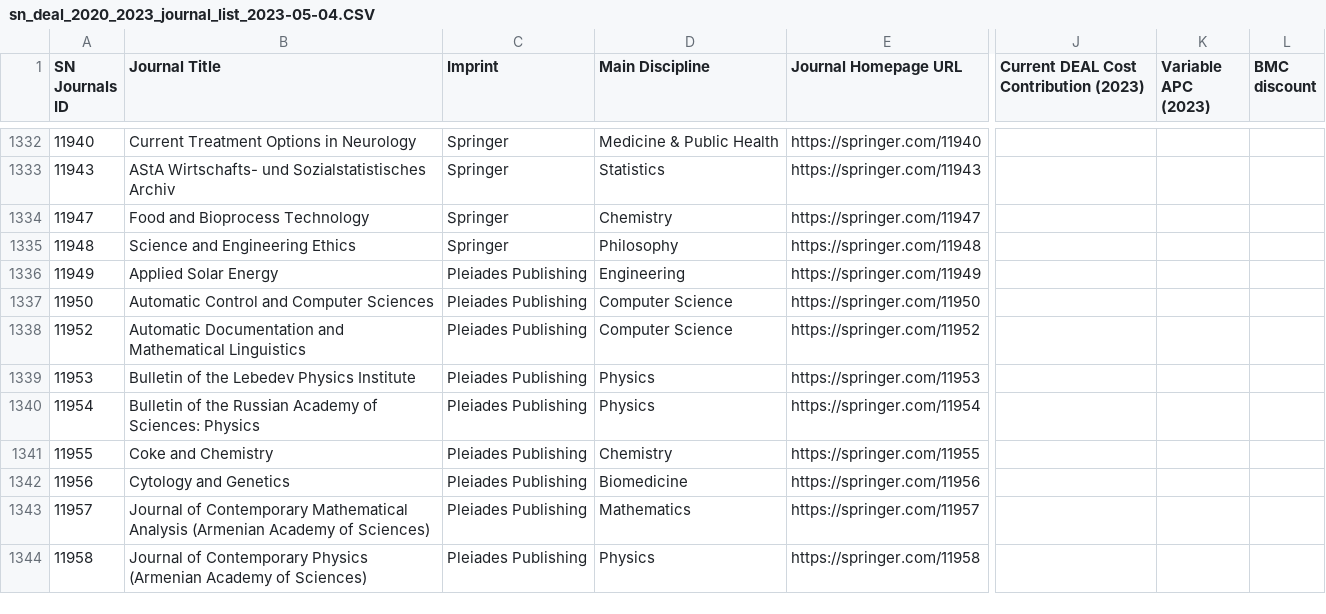
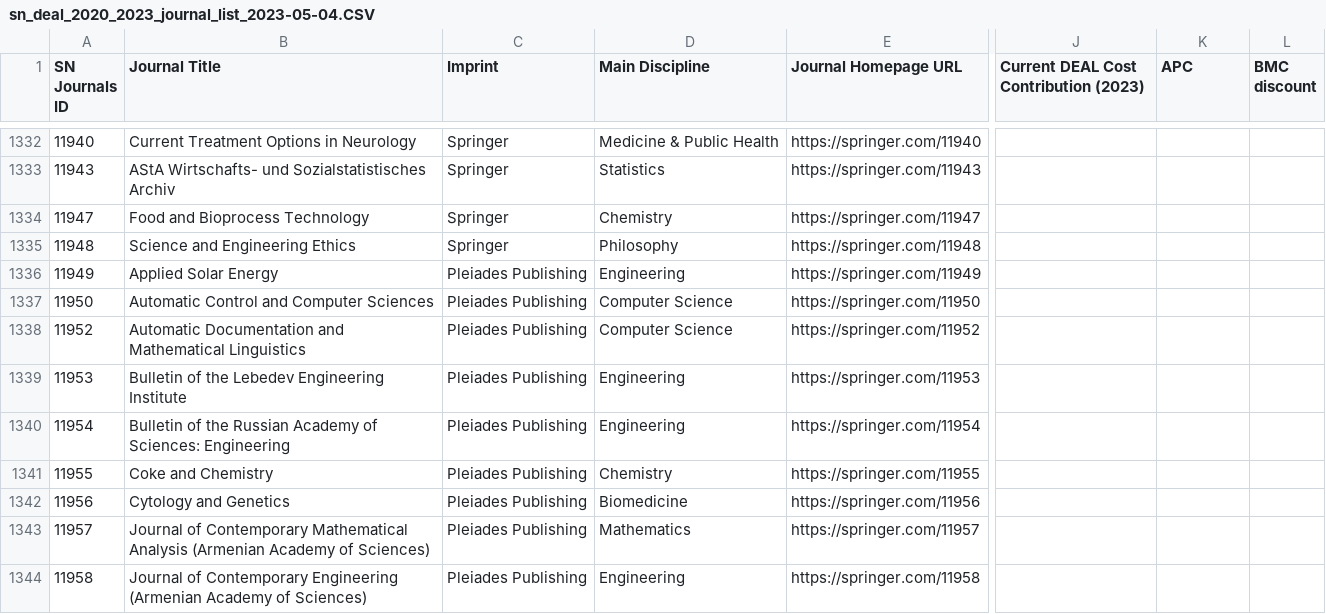
Before and after one commit to JulianDKal/Panter-prototype, a CSV file: src/assets/sn_deal_2020_2023_journal_list_2023-05-04.CSV, drawn as a sheet; only a part is shown, gaps mark what is left out; the diff covers the shown part only; the diff names each change by its address in the sheet, - before the commit and + after, or states it on an @@ line.

```diff
--- a/src/assets/sn_deal_2020_2023_journal_list_2023-05-04.CSV
+++ b/src/assets/sn_deal_2020_2023_journal_list_2023-05-04.CSV
-K1: Variable APC (2023)
+K1: APC
-B1339 (Journal Title): Bulletin of the Lebedev Physics Institute
+B1339 (Journal Title): Bulletin of the Lebedev Engineering Institute
-D1339:D1340 (Main Discipline): Physics
+D1339:D1340 (Main Discipline): Engineering
-B1340 (Journal Title): …of Sciences: Physics
+B1340 (Journal Title): …of Sciences: Engineering
-B1344 (Journal Title): …of Contemporary Physics (Armenian Academy…
+B1344 (Journal Title): …of Contemporary Engineering (Armenian Academy…
-D1344 (Main Discipline): Physics
+D1344 (Main Discipline): Engineering
```
Also changed, not shown: 175 edited cells elsewhere in this file, src/assets/sn_deal_2020_2022_journal_list_2020-04-17.CSV, src/assets/sn_deal_2020_2022_journal_list_2022-04-04.CSV, 5 other files.
